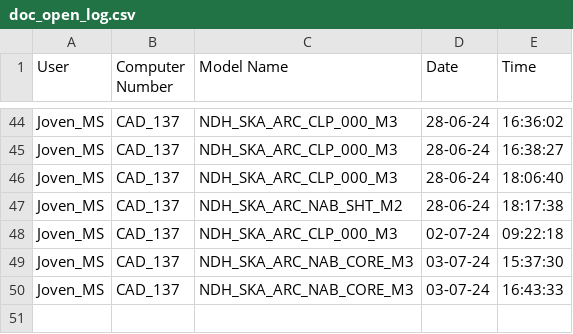
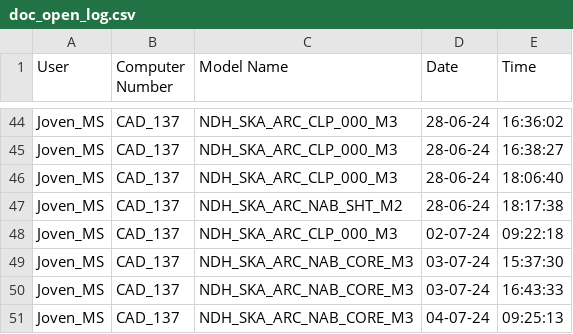
Before and after one commit to jmsgxx/GumPyTools, a CSV file: lib/Ref/doc_open_log.csv, drawn as a sheet; only a part is shown, gaps mark what is left out.

```diff
--- a/lib/Ref/doc_open_log.csv
+++ b/lib/Ref/doc_open_log.csv
@@ -50 +50,2 @@ Joven_MS,CAD_137,NDH_SKA_ARC_NAB_CORE_M3,03-07-24,15:37:30
 Joven_MS,CAD_137,NDH_SKA_ARC_NAB_CORE_M3,03-07-24,16:43:33
+Joven_MS,CAD_137,NDH_SKA_ARC_NAB_CORE_M3,04-07-24,09:25:13
```
Also changed, not shown: lib/Ref/add_el_log.csv, lib/Ref/del_el_log.csv, 7 other files.
